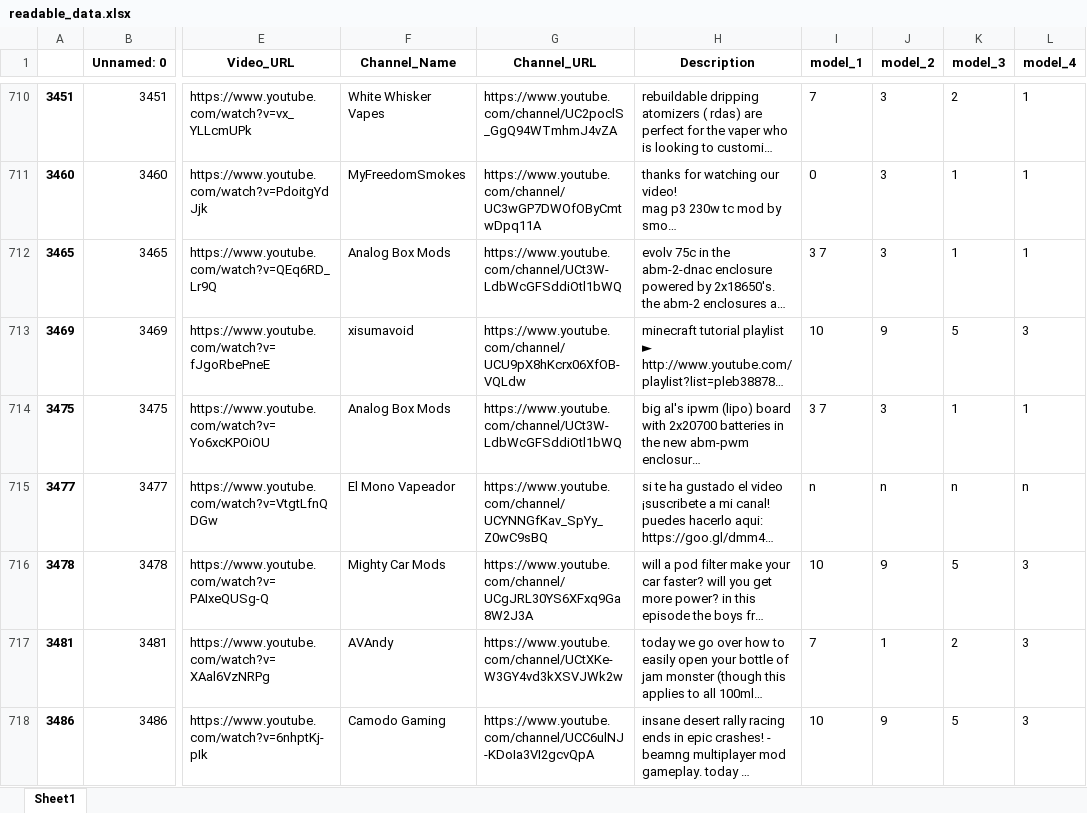
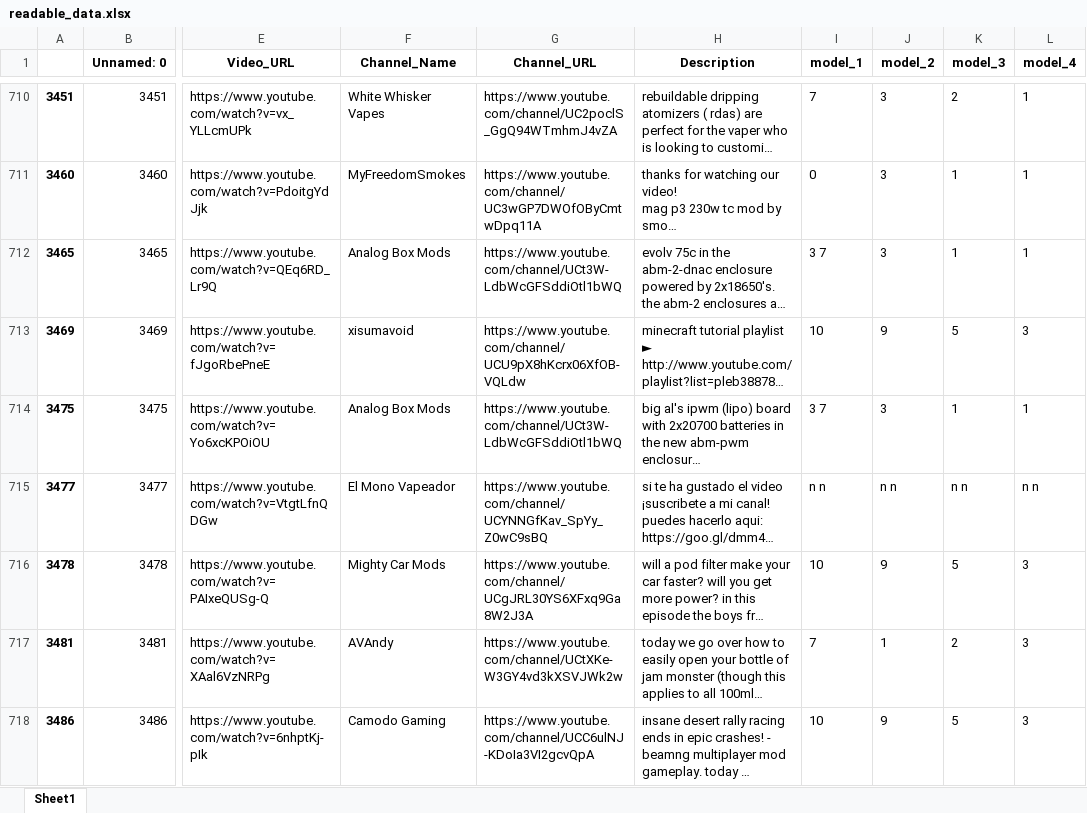
Before and after one commit to dgauraang/vape-classification, an Excel workbook: readable_data.xlsx, sheet Sheet1, drawn as a sheet; only a part is shown, gaps mark what is left out; long unchanged cells end in …; values as stored, in another font and other column widths than the file's, no borders; the diff covers the shown part only; the diff names each change by its address in the sheet, - before the commit and + after, or states it on an @@ line.

Commit message:
change data

```diff
--- a/readable_data.xlsx (sheet Sheet1)
+++ b/readable_data.xlsx (sheet Sheet1)
-I715 (model_1): n
+I715 (model_1): n n
-J715 (model_2): n
+J715 (model_2): n n
-K715 (model_3): n
+K715 (model_3): n n
-L715 (model_4): n
+L715 (model_4): n n
```
Also changed, not shown: 181 edited cells elsewhere in this sheet, 4 other files.
